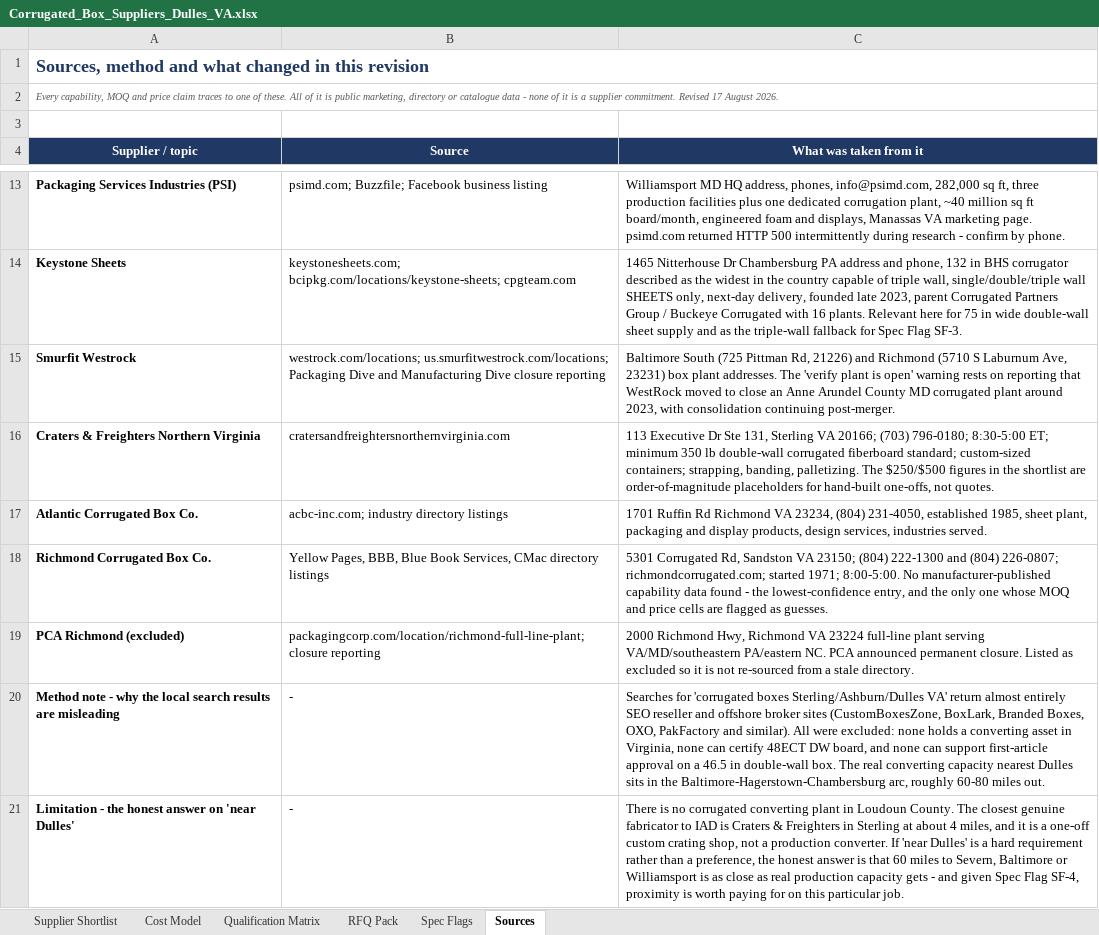
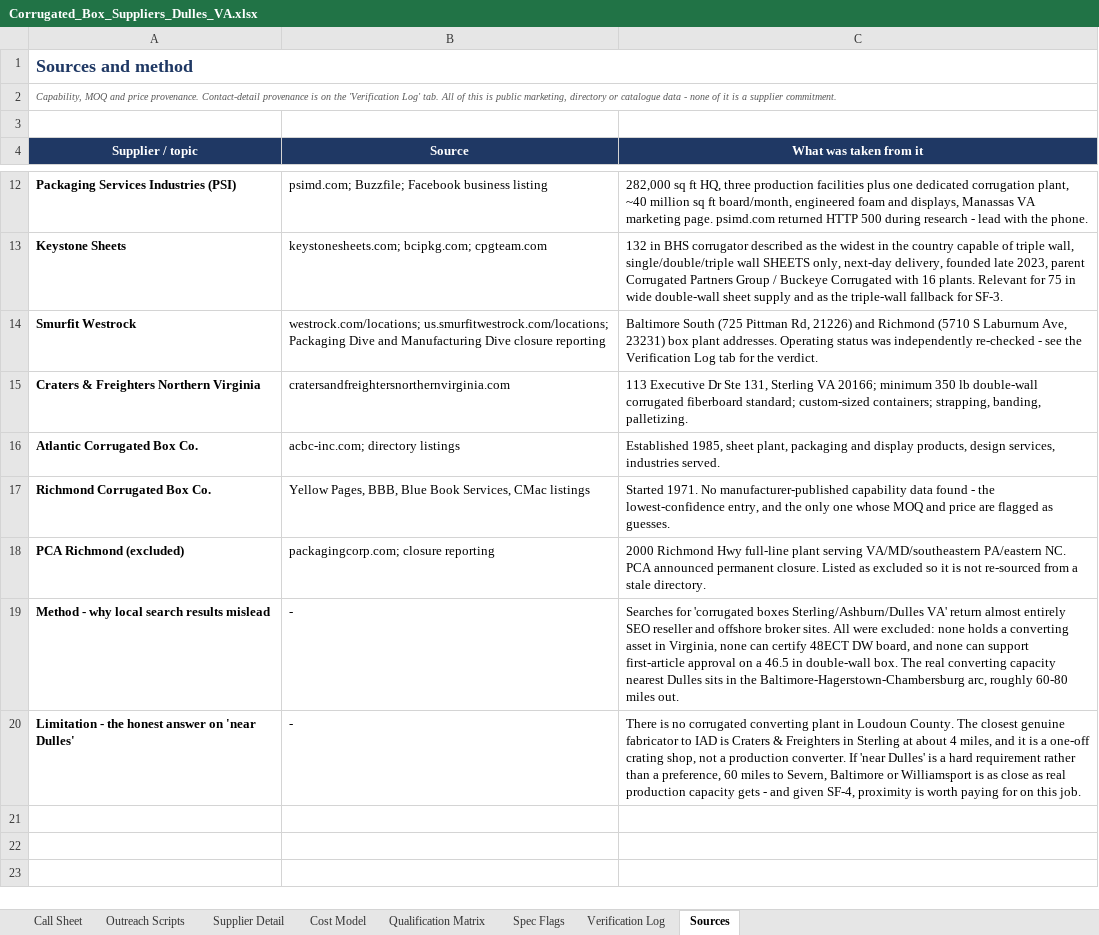
Before and after one commit to naviero1/Claude-Works, an Excel workbook: Corrugated_Box_Suppliers_Dulles_VA.xlsx, sheet Sources, drawn as a sheet; only a part is shown, gaps mark what is left out; values as stored, in another font and other column widths than the file's, no borders; addresses are those after the commit; the diff covers the shown part only; the diff names each change by its address in the sheet, - before the commit and + after, or states it on an @@ line.

```diff
--- a/Corrugated_Box_Suppliers_Dulles_VA.xlsx (sheet Sources)
+++ b/Corrugated_Box_Suppliers_Dulles_VA.xlsx (sheet Sources)
-sheet tab: Supplier Shortlist
+sheet tab: Call Sheet
-sheet tab: RFQ Pack
+sheet tab: Outreach Scripts
+sheet tab: Supplier Detail
+sheet tab: Verification Log
-A1 (Supplier / topic): Sources, method and what changed in this revision
+A1 (Supplier / topic): Sources and method
-A2 (Supplier / topic): Every capability, MOQ and price claim traces to one of these. All of it is public marketing, directory or catalogue data - none of it is a supplier commitment. Revised 17 August 2026.
+A2 (Supplier / topic): Capability, MOQ and price provenance. Contact-detail provenance is on the 'Verification Log' tab. All of this is public marketing, directory or catalogue data - none of it is a supplier commitment.
-C12 (What was taken from it): Williamsport MD HQ address, phones, info@psimd.com, 282,000 sq ft, three production facilities plus one dedicated corrugation plant, ~40 million sq ft board/month, engineered foam and displays, Manassas VA marketing page. psimd.com returned HTTP 500 intermittently during research - confirm by phone.
+C12 (What was taken from it): 282,000 sq ft HQ, three production facilities plus one dedicated corrugation plant, ~40 million sq ft board/month, engineered foam and displays, Manassas VA marketing page. psimd.com returned HTTP 500 during research - lead with the phone.
-B13 (Source): keystonesheets.com; bcipkg.com/locations/keystone-sheets; cpgteam.com
+B13 (Source): keystonesheets.com; bcipkg.com; cpgteam.com
-C13 (What was taken from it): 1465 Nitterhouse Dr Chambersburg PA address and phone, 132 in BHS corrugator described as the widest in the country capable of triple wall, single/double/triple wall SHEETS only, next-day delivery, founded late 2023, parent Corrugated Partners Group / Buckeye Corrugated with 16 plants. Relevant here for 75 in wide double-wall sheet supply and as the triple-wall fallback for Spec Flag SF-3.
+C13 (What was taken from it): 132 in BHS corrugator described as the widest in the country capable of triple wall, single/double/triple wall SHEETS only, next-day delivery, founded late 2023, parent Corrugated Partners Group / Buckeye Corrugated with 16 plants. Relevant for 75 in wide double-wall sheet supply and as the triple-wall fallback for SF-3.
-C14 (What was taken from it): …plant addresses. The 'verify plant is open' warning rests on reporting that WestRock moved to close an Anne Arundel County MD corrugated plant around 2023, with consolidation continuing post-merger.
+C14 (What was taken from it): …plant addresses. Operating status was independently re-checked - see the Verification Log tab for the verdict.
-C15 (What was taken from it): …VA 20166; (703) 796-0180; 8:30-5:00 ET; minimum 350 lb double-wall corrugated fiberboard standard; custom-sized containers; strapping, banding, palletizing. The $250/$500 figures in the shortlist are order-of-magnitude placeholders for hand-built one-offs, not quotes.
+C15 (What was taken from it): …VA 20166; minimum 350 lb double-wall corrugated fiberboard standard; custom-sized containers; strapping, banding, palletizing.
-B16 (Source): acbc-inc.com; industry directory listings
+B16 (Source): acbc-inc.com; directory listings
-C16 (What was taken from it): 1701 Ruffin Rd Richmond VA 23234, (804) 231-4050, established 1985, sheet…
+C16 (What was taken from it): Established 1985, sheet…
-B17 (Source): …Services, CMac directory listings
+B17 (Source): …Services, CMac listings
-C17 (What was taken from it): 5301 Corrugated Rd, Sandston VA 23150; (804) 222-1300 and (804) 226-0807; richmondcorrugated.com; started 1971; 8:00-5:00. No manufacturer-published capability data found - the lowest-confidence entry, and the only one whose MOQ and price cells are flagged…
+C17 (What was taken from it): Started 1971. No manufacturer-published capability data found - the lowest-confidence entry, and the only one whose MOQ and price are flagged…
-B18 (Source): packagingcorp.com/location/richmond-full-line-plant; closure reporting
+B18 (Source): packagingcorp.com; closure reporting
-C18 (What was taken from it): 2000 Richmond Hwy, Richmond VA 23224 full-line plant…
+C18 (What was taken from it): 2000 Richmond Hwy full-line plant…
-A19 (Supplier / topic): Method note - why the local search results are misleading
+A19 (Supplier / topic): Method - why local search results mislead
-C19 (What was taken from it): …offshore broker sites (CustomBoxesZone, BoxLark, Branded Boxes, OXO, PakFactory and similar). All were…
+C19 (What was taken from it): …offshore broker sites. All were…
-C20 (What was taken from it): …a one-off custom crating shop, not a production converter. If 'near Dulles' is a hard requirement rather than a preference, the honest answer is that 60 miles to Severn, Baltimore or Williamsport is as close as real production capacity gets - and given Spec Flag SF-4, proximity is worth paying for on this particular job.
+C20 (What was taken from it): …a one-off crating shop, not a production converter. If 'near Dulles' is a hard requirement rather than a preference, 60 miles to Severn, Baltimore or Williamsport is as close as real production capacity gets - and given SF-4, proximity is worth paying for on this job.
```
Also changed, not shown: 1 removed row, 9 edited cells and cell formats elsewhere in this sheet, sheet Call Sheet, sheet Spec Flags, sheet Qualification Matrix, sheet Cost Model.
